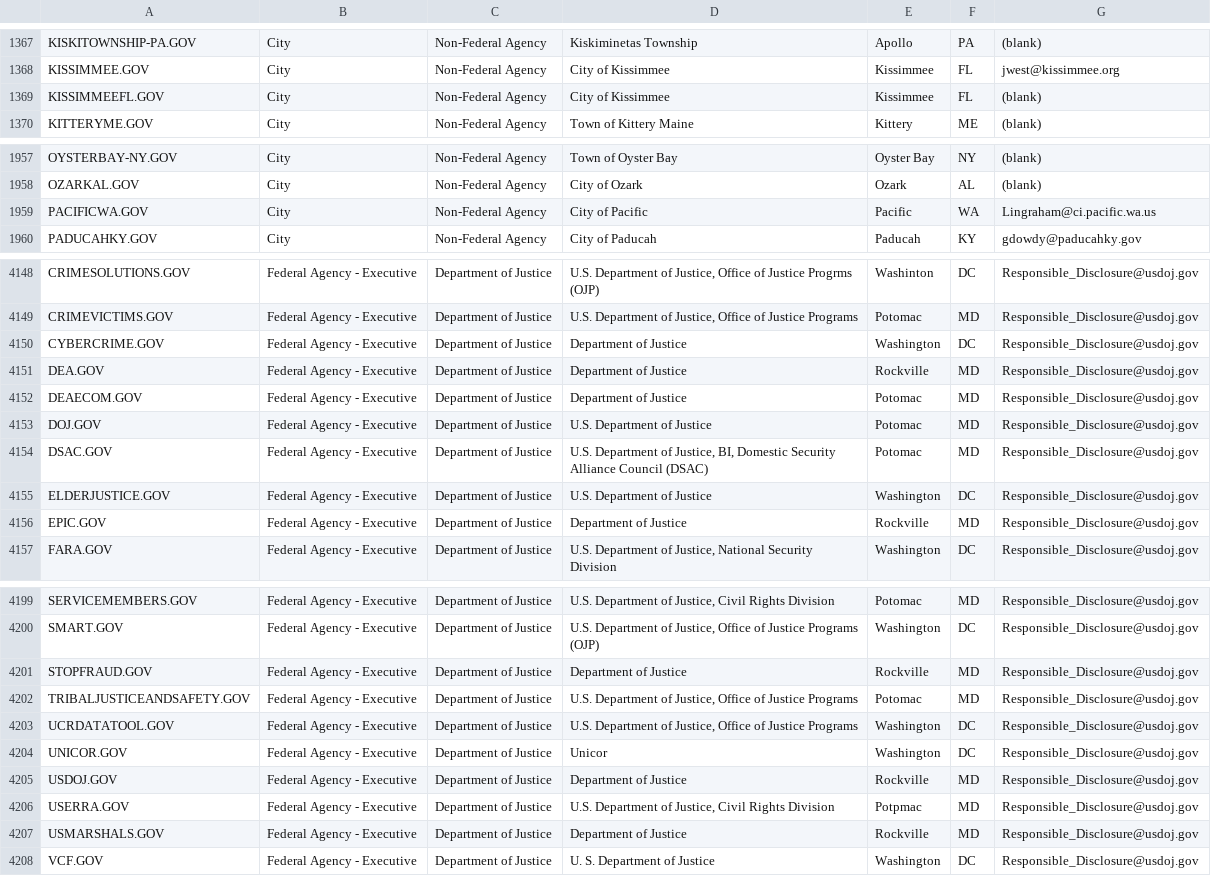
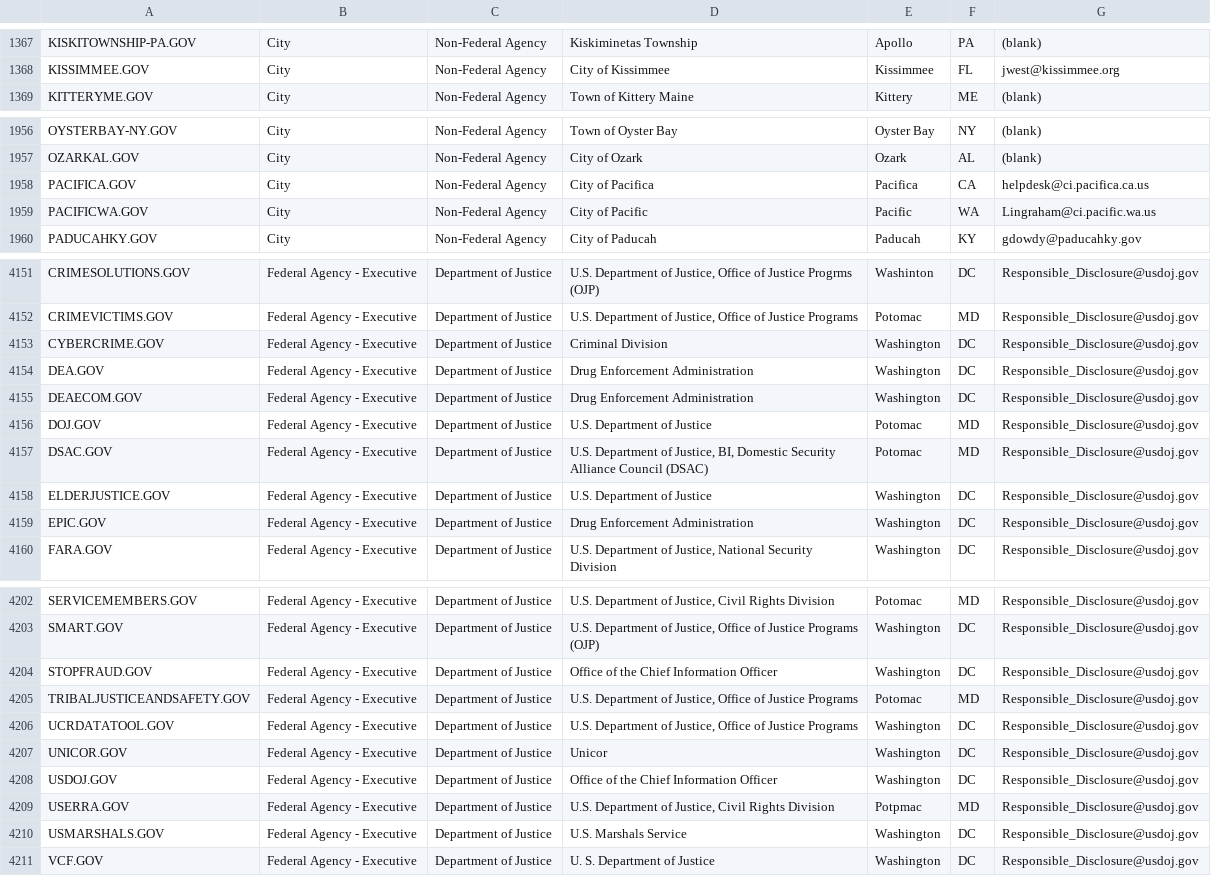
Before and after one commit to GSA/data, a CSV file: dotgov-domains/current-full.csv, drawn as a sheet; only a part is shown, gaps mark what is left out; the diff covers the shown part only.

```diff
--- a/dotgov-domains/current-full.csv
+++ b/dotgov-domains/current-full.csv
@@ -1368,3 +1368,2 @@ KISKITOWNSHIP-PA.GOV,City,Non-Federal Agency,Kiskiminetas Township,Apollo,PA,(bl
 KISSIMMEE.GOV,City,Non-Federal Agency,City of Kissimmee,Kissimmee,FL,jwest@kissimmee.org
-KISSIMMEEFL.GOV,City,Non-Federal Agency,City of Kissimmee,Kissimmee,FL,(blank)
 KITTERYME.GOV,City,Non-Federal Agency,Town of Kittery Maine,Kittery,ME,(blank)
@@ -1958,2 +1957,3 @@ OYSTERBAY-NY.GOV,City,Non-Federal Agency,Town of Oyster Bay,Oyster Bay,NY,(blank
 OZARKAL.GOV,City,Non-Federal Agency,City of Ozark,Ozark,AL,(blank)
+PACIFICA.GOV,City,Non-Federal Agency,City of Pacifica,Pacifica,CA,helpdesk@ci.pacifica.ca.us
 PACIFICWA.GOV,City,Non-Federal Agency,City of Pacific,Pacific,WA,Lingraham@ci.pacific.wa.us
@@ -4149,5 +4152,5 @@ CRIMESOLUTIONS.GOV,Federal Agency - Executive,Department of Justice,"U.S. Depart
 CRIMEVICTIMS.GOV,Federal Agency - Executive,Department of Justice,"U.S. Department of Justice, Office of Justice Programs",Potomac,MD,Responsible_Disclosure@usdoj.gov
-CYBERCRIME.GOV,Federal Agency - Executive,Department of Justice,Department of Justice,Washington,DC,Responsible_Disclosure@usdoj.gov
-DEA.GOV,Federal Agency - Executive,Department of Justice,Department of Justice,Rockville,MD,Responsible_Disclosure@usdoj.gov
-DEAECOM.GOV,Federal Agency - Executive,Department of Justice,Department of Justice,Potomac,MD,Responsible_Disclosure@usdoj.gov
+CYBERCRIME.GOV,Federal Agency - Executive,Department of Justice,Criminal Division,Washington,DC,Responsible_Disclosure@usdoj.gov
+DEA.GOV,Federal Agency - Executive,Department of Justice,Drug Enforcement Administration,Washington,DC,Responsible_Disclosure@usdoj.gov
+DEAECOM.GOV,Federal Agency - Executive,Department of Justice,Drug Enforcement Administration,Washington,DC,Responsible_Disclosure@usdoj.gov
 DOJ.GOV,Federal Agency - Executive,Department of Justice,U.S. Department of Justice,Potomac,MD,Responsible_Disclosure@usdoj.gov
@@ -4155,3 +4158,3 @@ DSAC.GOV,Federal Agency - Executive,Department of Justice,"U.S. Department of Ju
 ELDERJUSTICE.GOV,Federal Agency - Executive,Department of Justice,U.S. Department of Justice,Washington,DC,Responsible_Disclosure@usdoj.gov
-EPIC.GOV,Federal Agency - Executive,Department of Justice,Department of Justice,Rockville,MD,Responsible_Disclosure@usdoj.gov
+EPIC.GOV,Federal Agency - Executive,Department of Justice,Drug Enforcement Administration,Washington,DC,Responsible_Disclosure@usdoj.gov
 FARA.GOV,Federal Agency - Executive,Department of Justice,"U.S. Department of Justice, National Security Division",Washington,DC,Responsible_Disclosure@usdoj.gov
@@ -4200,3 +4203,3 @@ SERVICEMEMBERS.GOV,Federal Agency - Executive,Department of Justice,"U.S. Depart
 SMART.GOV,Federal Agency - Executive,Department of Justice,"U.S. Department of Justice, Office of Justice Programs (OJP)",Washington,DC,Responsible_Disclosure@usdoj.gov
-STOPFRAUD.GOV,Federal Agency - Executive,Department of Justice,Department of Justice,Rockville,MD,Responsible_Disclosure@usdoj.gov
+STOPFRAUD.GOV,Federal Agency - Executive,Department of Justice,Office of the Chief Information Officer,Washington,DC,Responsible_Disclosure@usdoj.gov
 TRIBALJUSTICEANDSAFETY.GOV,Federal Agency - Executive,Department of Justice,"U.S. Department of Justice, Office of Justice Programs",Potomac,MD,Responsible_Disclosure@usdoj.gov
@@ -4204,5 +4207,5 @@ UCRDATATOOL.GOV,Federal Agency - Executive,Department of Justice,"U.S. Departmen
 UNICOR.GOV,Federal Agency - Executive,Department of Justice,Unicor,Washington,DC,Responsible_Disclosure@usdoj.gov
-USDOJ.GOV,Federal Agency - Executive,Department of Justice,Department of Justice,Rockville,MD,Responsible_Disclosure@usdoj.gov
+USDOJ.GOV,Federal Agency - Executive,Department of Justice,Office of the Chief Information Officer,Washington,DC,Responsible_Disclosure@usdoj.gov
 USERRA.GOV,Federal Agency - Executive,Department of Justice,"U.S. Department of Justice, Civil Rights Division",Potpmac,MD,Responsible_Disclosure@usdoj.gov
-USMARSHALS.GOV,Federal Agency - Executive,Department of Justice,Department of Justice,Rockville,MD,Responsible_Disclosure@usdoj.gov
+USMARSHALS.GOV,Federal Agency - Executive,Department of Justice,U.S. Marshals Service,Washington,DC,Responsible_Disclosure@usdoj.gov
 VCF.GOV,Federal Agency - Executive,Department of Justice,U. S. Department of Justice,Washington,DC,Responsible_Disclosure@usdoj.gov
```
Also changed, not shown: 3 added rows, 1 removed row and 23 edited cells elsewhere in this file, dotgov-domains/current-federal.csv.
